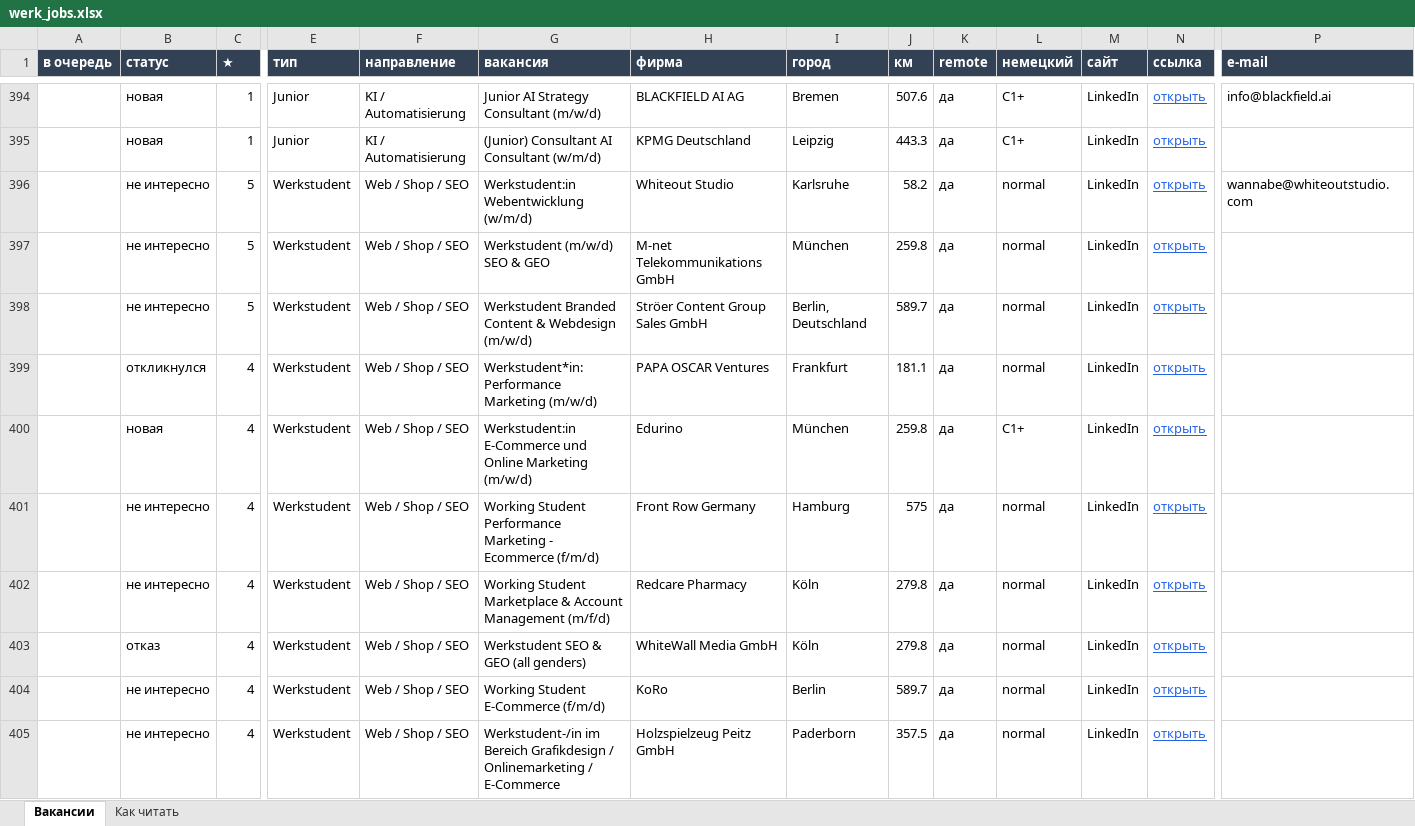
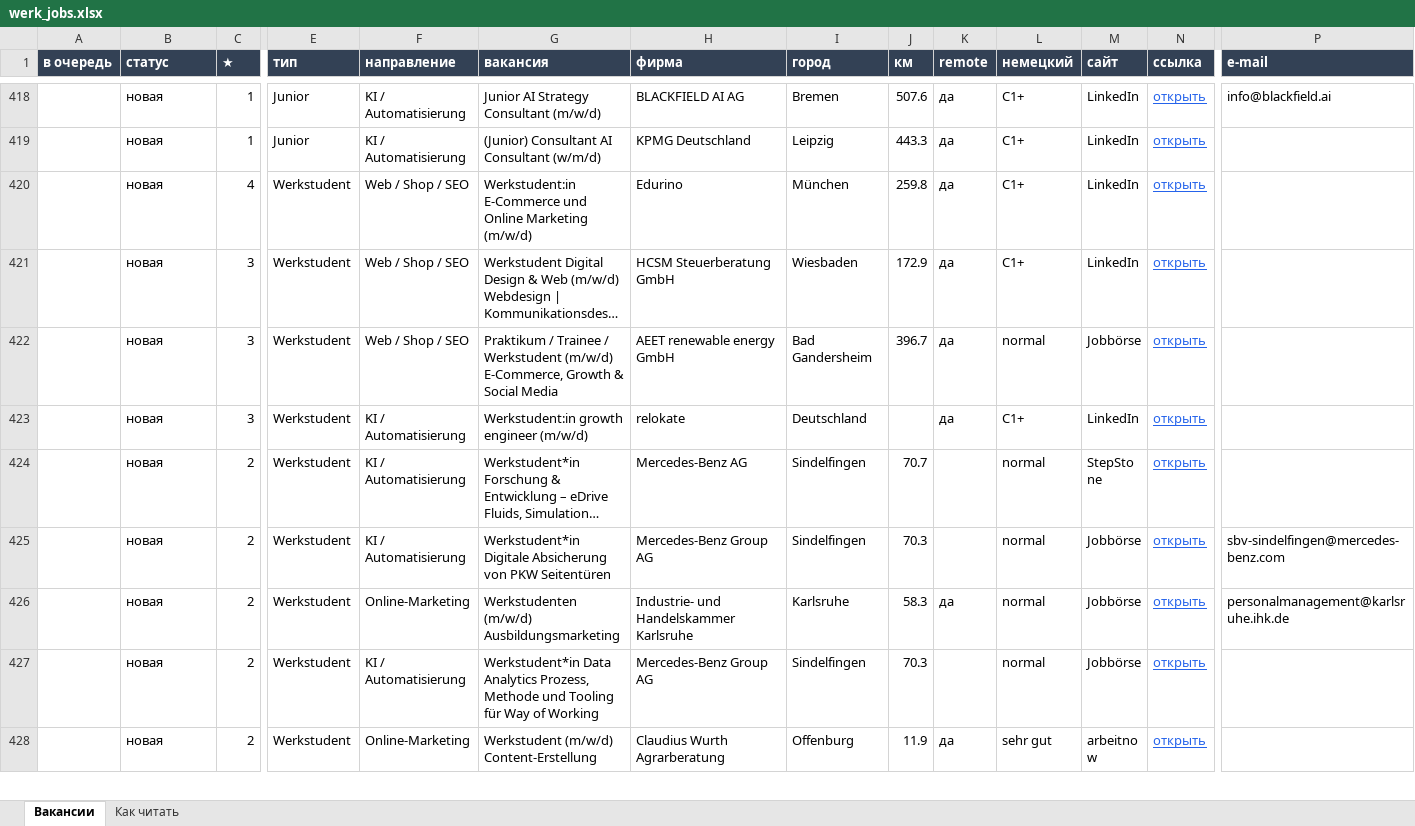
Before and after one commit to Nevrox228/wohnung-og, an Excel workbook: data/werk_jobs.xlsx, sheet Вакансии, drawn as a sheet; only a part is shown, gaps mark what is left out; the shorter side is filled out with more unchanged rows; long unchanged cells end in …; values as stored, in another font and other column widths than the file's, no borders; removed rows and columns are numbered as before the commit, all else as after; rows hold the shown columns only; the diff covers the shown part only; the diff names each change by its address in the sheet, - before the commit and + after, or states it on an @@ line.

```diff
--- a/data/werk_jobs.xlsx (sheet Вакансии)
+++ b/data/werk_jobs.xlsx (sheet Вакансии)
-row 396:  | не интересно | 5 | Werkstudent | Web / Shop / SEO | Werkstudent:in Webentwicklung (w/m/d) | Whiteout Studio | Karlsruhe | 58.2 | да | normal | LinkedIn | открыть | wannabe@whiteoutstudio.com
-row 397:  | не интересно | 5 | Werkstudent | Web / Shop / SEO | Werkstudent (m/w/d) SEO & GEO | M-net Telekommunikations GmbH | München | 259.8 | да | normal | LinkedIn | открыть
-row 398:  | не интересно | 5 | Werkstudent | Web / Shop / SEO | Werkstudent Branded Content & Webdesign (m/w/d) | Ströer Content Group Sales GmbH | Berlin, Deutschland | 589.7 | да | normal | LinkedIn | открыть
-row 399:  | откликнулся | 4 | Werkstudent | Web / Shop / SEO | Werkstudent*in: Performance Marketing (m/w/d) | PAPA OSCAR Ventures | Frankfurt | 181.1 | да | normal | LinkedIn | открыть
-row 401:  | не интересно | 4 | Werkstudent | Web / Shop / SEO | Working Student Performance Marketing - Ecommerce (f/m/d) | Front Row Germany | Hamburg | 575 | да | normal | LinkedIn | открыть
-row 402:  | не интересно | 4 | Werkstudent | Web / Shop / SEO | Working Student Marketplace & Account Management (m/f/d) | Redcare Pharmacy | Köln | 279.8 | да | normal | LinkedIn | открыть
-row 403:  | отказ | 4 | Werkstudent | Web / Shop / SEO | Werkstudent SEO & GEO (all genders) | WhiteWall Media GmbH | Köln | 279.8 | да | normal | LinkedIn | открыть
-row 404:  | не интересно | 4 | Werkstudent | Web / Shop / SEO | Working Student E-Commerce (f/m/d) | KoRo | Berlin | 589.7 | да | normal | LinkedIn | открыть
-row 405:  | не интересно | 4 | Werkstudent | Web / Shop / SEO | Werkstudent-/in im Bereich Grafikdesign / Onlinemarketing / E-Commerce | Holzspielzeug Peitz GmbH | Paderborn | 357.5 | да | normal | LinkedIn | открыть
```
Also changed, not shown: 24 added rows, 15 removed rows and 4 edited cells elsewhere in this sheet, data/eltern_jobs.xlsx, data/olya_jobs.xlsx, 8 other files.
